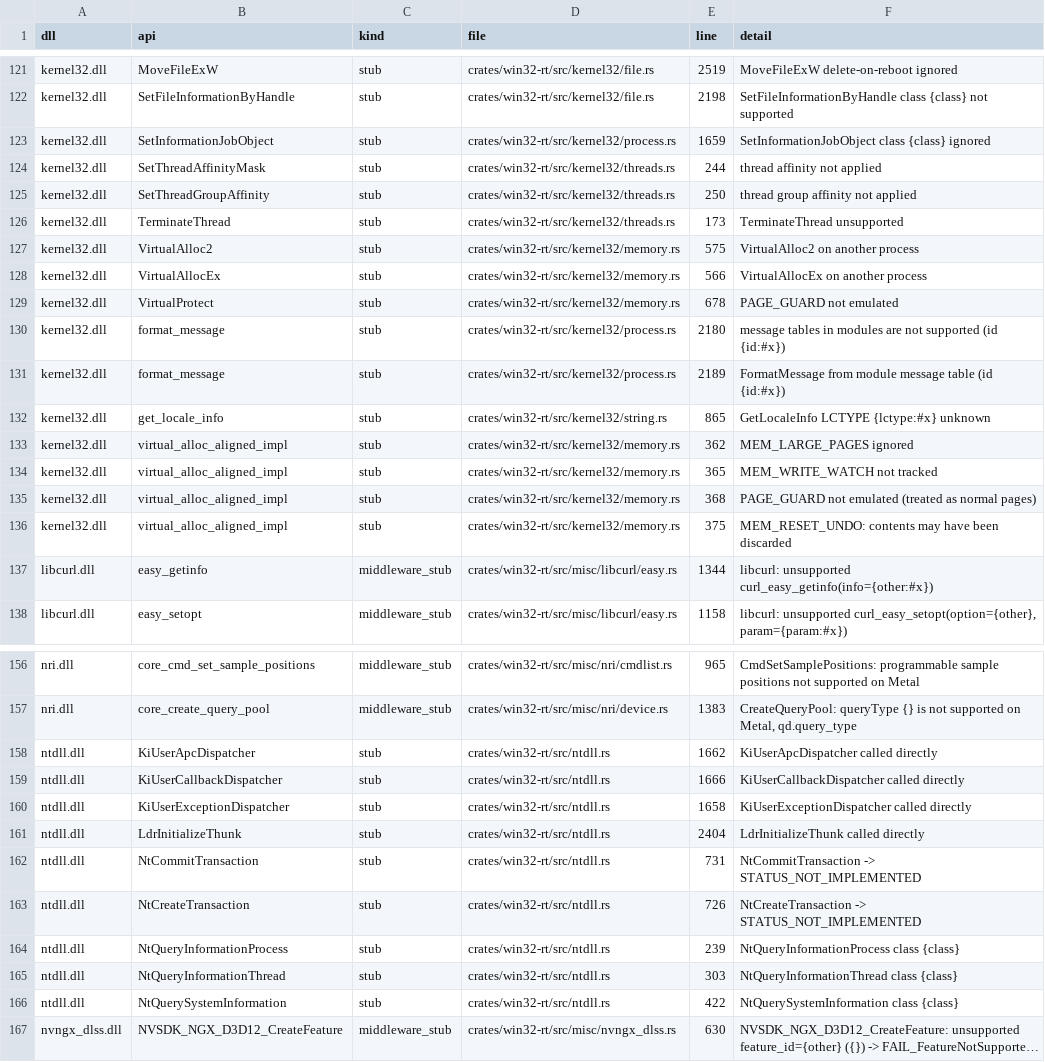
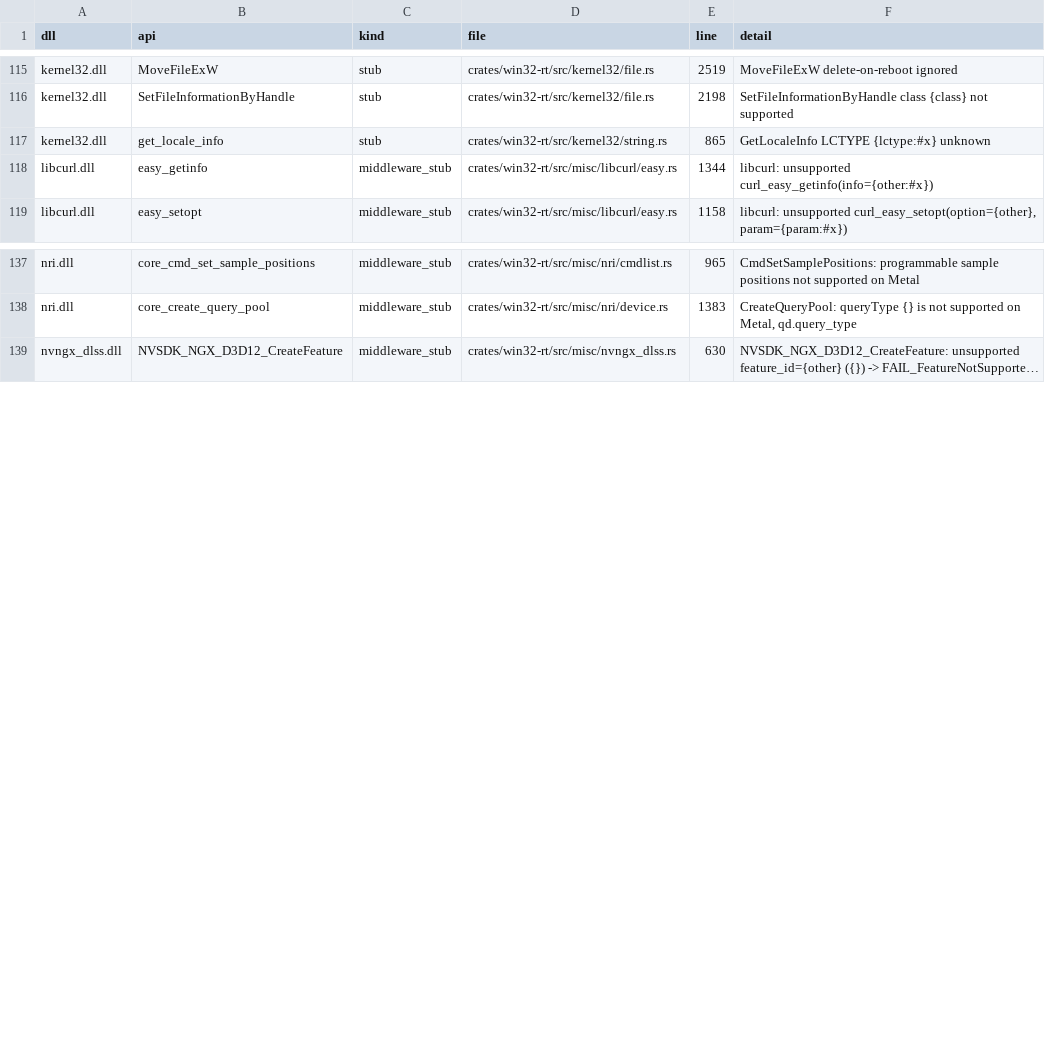
Before and after one commit to mweinbach/apple-silicon-port-factory, a TSV file: db/stub_inventory.tsv, drawn as a sheet; only a part is shown, gaps mark what is left out; long unchanged cells end in …; the diff covers the shown part only; the diff names each change by its address in the sheet, - before the commit and + after, or states it on an @@ line.

Commit message:
docs: add kernel-core stub backlog and sync stub/win32 catalogs

```diff
--- a/db/stub_inventory.tsv
+++ b/db/stub_inventory.tsv
-row 123: kernel32.dll | SetInformationJobObject | stub | crates/win32-rt/src/kernel32/process.rs | 1659 | SetInformationJobObject class {class} ignored
-row 124: kernel32.dll | SetThreadAffinityMask | stub | crates/win32-rt/src/kernel32/threads.rs | 244 | thread affinity not applied
-row 125: kernel32.dll | SetThreadGroupAffinity | stub | crates/win32-rt/src/kernel32/threads.rs | 250 | thread group affinity not applied
-row 126: kernel32.dll | TerminateThread | stub | crates/win32-rt/src/kernel32/threads.rs | 173 | TerminateThread unsupported
-row 127: kernel32.dll | VirtualAlloc2 | stub | crates/win32-rt/src/kernel32/memory.rs | 575 | VirtualAlloc2 on another process
-row 128: kernel32.dll | VirtualAllocEx | stub | crates/win32-rt/src/kernel32/memory.rs | 566 | VirtualAllocEx on another process
-row 129: kernel32.dll | VirtualProtect | stub | crates/win32-rt/src/kernel32/memory.rs | 678 | PAGE_GUARD not emulated
-row 130: kernel32.dll | format_message | stub | crates/win32-rt/src/kernel32/process.rs | 2180 | message tables in modules are not supported (id {id:#x})
-row 131: kernel32.dll | format_message | stub | crates/win32-rt/src/kernel32/process.rs | 2189 | FormatMessage from module message table (id {id:#x})
-row 133: kernel32.dll | virtual_alloc_aligned_impl | stub | crates/win32-rt/src/kernel32/memory.rs | 362 | MEM_LARGE_PAGES ignored
-row 134: kernel32.dll | virtual_alloc_aligned_impl | stub | crates/win32-rt/src/kernel32/memory.rs | 365 | MEM_WRITE_WATCH not tracked
-row 135: kernel32.dll | virtual_alloc_aligned_impl | stub | crates/win32-rt/src/kernel32/memory.rs | 368 | PAGE_GUARD not emulated (treated as normal pages)
-row 136: kernel32.dll | virtual_alloc_aligned_impl | stub | crates/win32-rt/src/kernel32/memory.rs | 375 | MEM_RESET_UNDO: contents may have been discarded
-row 158: ntdll.dll | KiUserApcDispatcher | stub | crates/win32-rt/src/ntdll.rs | 1662 | KiUserApcDispatcher called directly
-row 159: ntdll.dll | KiUserCallbackDispatcher | stub | crates/win32-rt/src/ntdll.rs | 1666 | KiUserCallbackDispatcher called directly
-row 160: ntdll.dll | KiUserExceptionDispatcher | stub | crates/win32-rt/src/ntdll.rs | 1658 | KiUserExceptionDispatcher called directly
-row 161: ntdll.dll | LdrInitializeThunk | stub | crates/win32-rt/src/ntdll.rs | 2404 | LdrInitializeThunk called directly
-row 162: ntdll.dll | NtCommitTransaction | stub | crates/win32-rt/src/ntdll.rs | 731 | NtCommitTransaction -> STATUS_NOT_IMPLEMENTED
-row 163: ntdll.dll | NtCreateTransaction | stub | crates/win32-rt/src/ntdll.rs | 726 | NtCreateTransaction -> STATUS_NOT_IMPLEMENTED
-row 164: ntdll.dll | NtQueryInformationProcess | stub | crates/win32-rt/src/ntdll.rs | 239 | NtQueryInformationProcess class {class}
-row 165: ntdll.dll | NtQueryInformationThread | stub | crates/win32-rt/src/ntdll.rs | 303 | NtQueryInformationThread class {class}
-row 166: ntdll.dll | NtQuerySystemInformation | stub | crates/win32-rt/src/ntdll.rs | 422 | NtQuerySystemInformation class {class}
```
Also changed, not shown: 6 removed rows elsewhere in this file, db/win32_apis.tsv, 2 other files.
